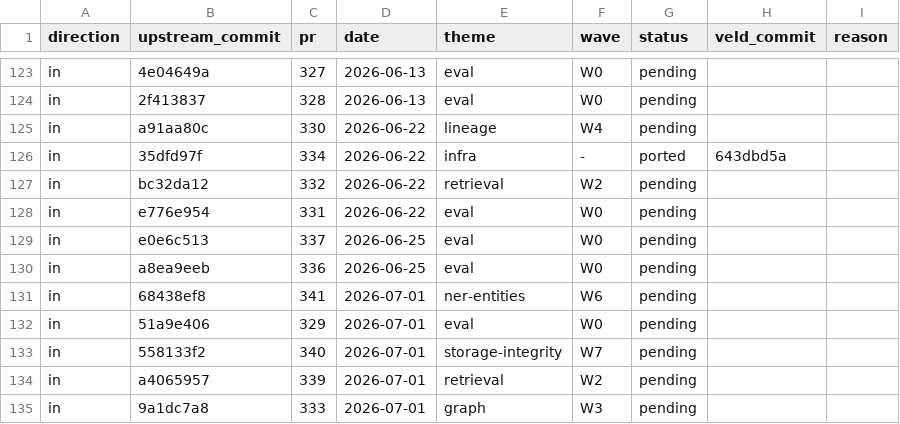
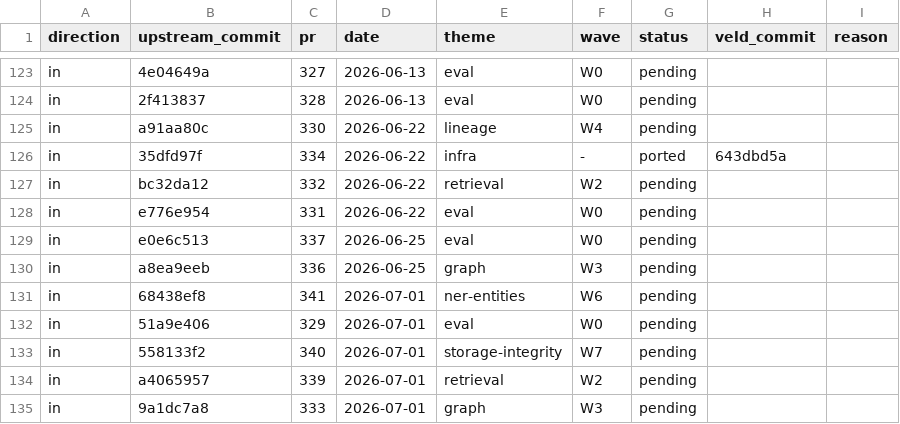
Before and after one commit to Portll/veld, a TSV file: docs/upstream/LEDGER.tsv, drawn as a sheet; only a part is shown, gaps mark what is left out.

Commit message:
docs(upstream): the PMI gate (#336) belongs to the graph wave
The keyword classifier filed #336 under W0 because its subject names a gate; the PMI gate is knowledge-graph work, which PLAN puts in W3.

```diff
--- a/docs/upstream/LEDGER.tsv
+++ b/docs/upstream/LEDGER.tsv
@@ -129,3 +129,3 @@ in	e776e954	331	2026-06-22	eval	W0	pending
 in	e0e6c513	337	2026-06-25	eval	W0	pending		
-in	a8ea9eeb	336	2026-06-25	eval	W0	pending		
+in	a8ea9eeb	336	2026-06-25	graph	W3	pending		
 in	68438ef8	341	2026-07-01	ner-entities	W6	pending		
```
